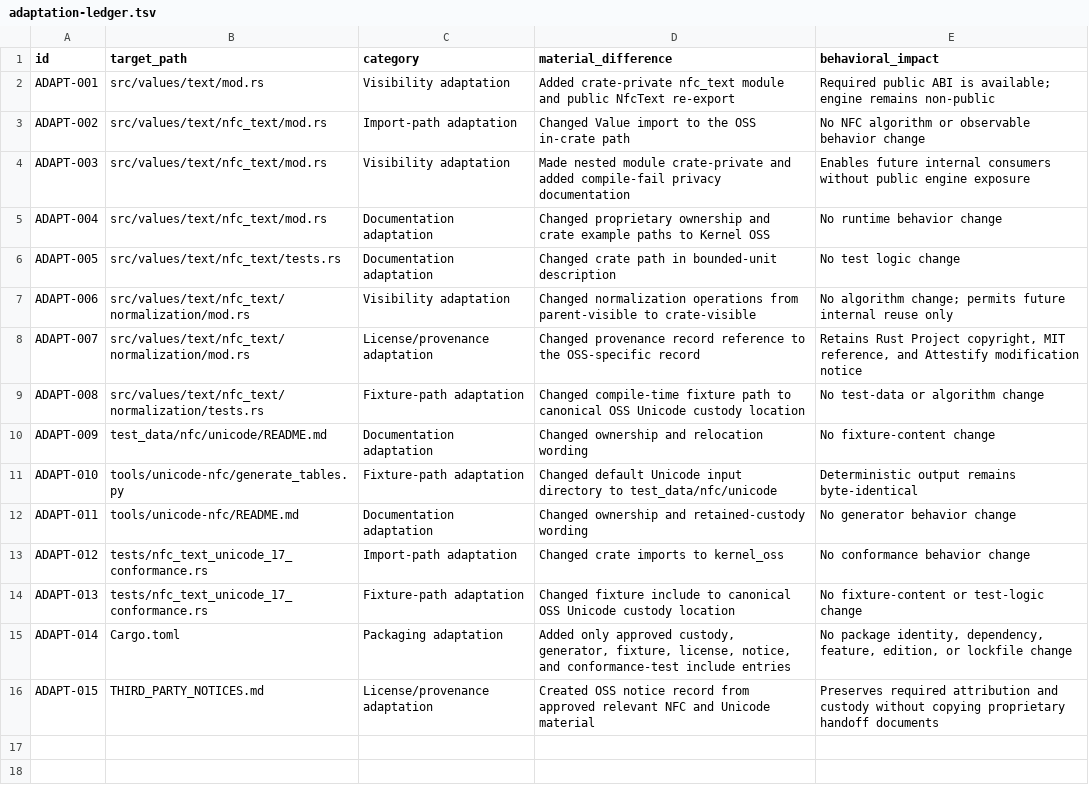
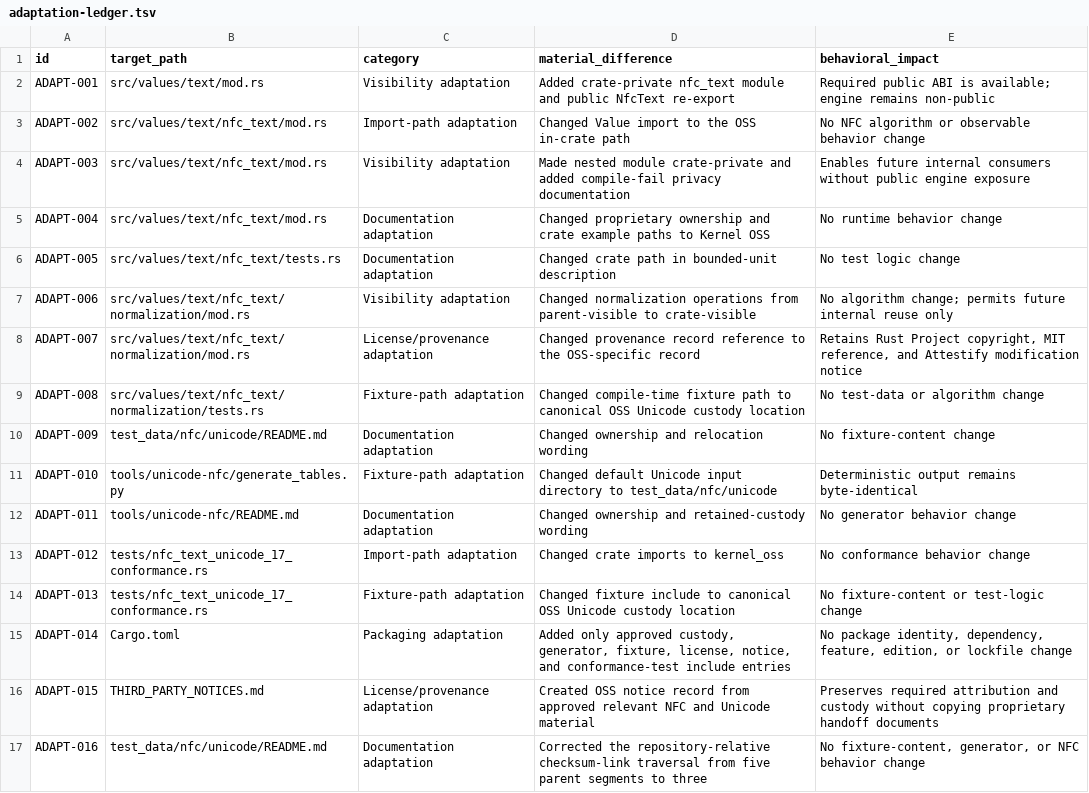
Before and after one commit to attestify/kernel-oss, a TSV file: docs/implementation-handoffs/aknl-nfc-oss-evidence/adaptation-ledger.tsv, drawn as a sheet.

Commit message:
docs(kernel-oss): correct NFC relocation evidence

```diff
--- a/docs/implementation-handoffs/aknl-nfc-oss-evidence/adaptation-ledger.tsv
+++ b/docs/implementation-handoffs/aknl-nfc-oss-evidence/adaptation-ledger.tsv
@@ -16 +16,2 @@ ADAPT-014	Cargo.toml	Packaging adaptation	Added only approved custody, generator
 ADAPT-015	THIRD_PARTY_NOTICES.md	License/provenance adaptation	Created OSS notice record from approved relevant NFC and Unicode material	Preserves required attribution and custody without copying proprietary handoff documents
+ADAPT-016	test_data/nfc/unicode/README.md	Documentation adaptation	Corrected the repository-relative checksum-link traversal from five parent segments to three	No fixture-content, generator, or NFC behavior change
```
Also changed, not shown: docs/implementation-handoffs/aknl-nfc-oss-evidence/source-reconciliation.tsv, 53 other files.
